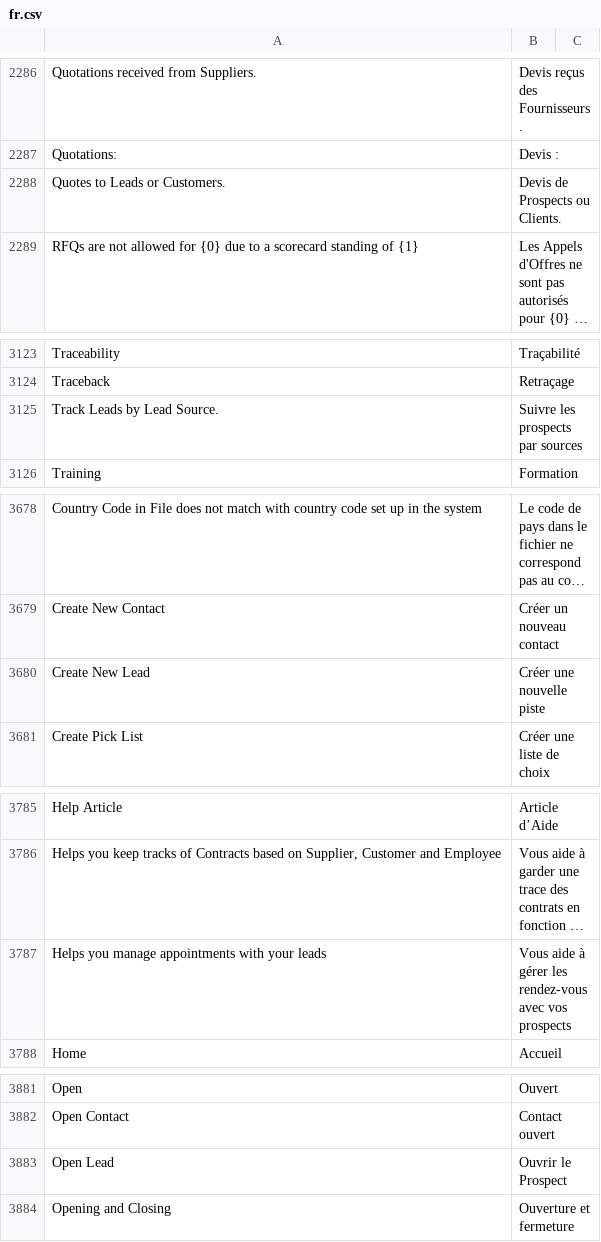
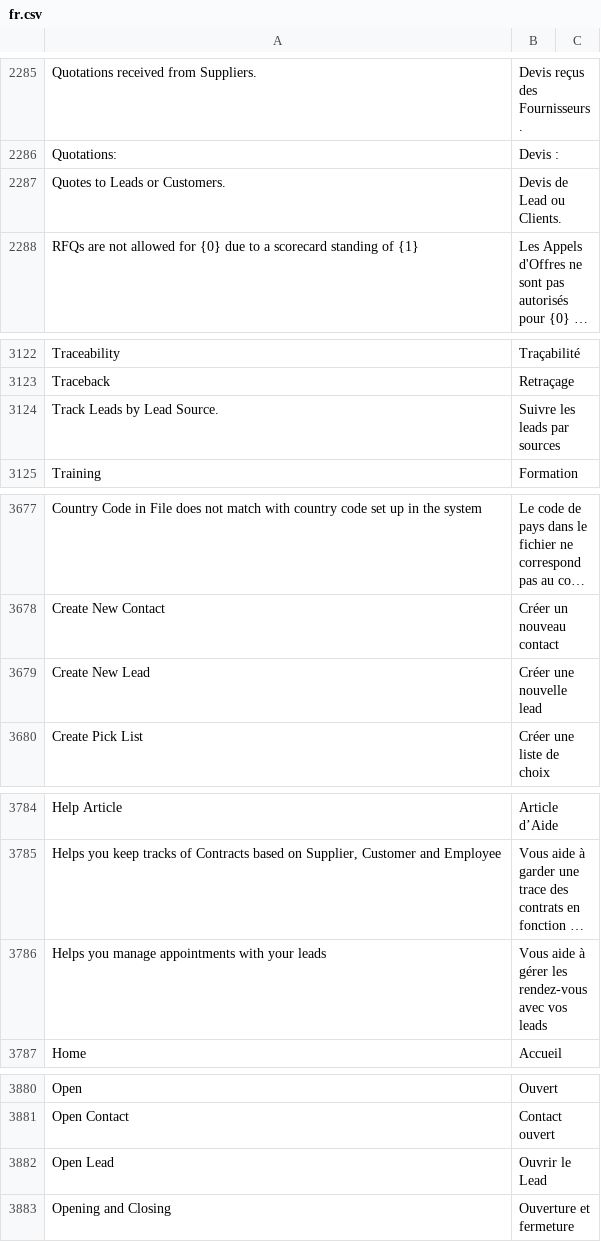
Before and after one commit to techyst-net/nexyst, a CSV file: erpnext/translations/fr.csv, drawn as a sheet; only a part is shown, gaps mark what is left out; long unchanged cells end in …; addresses are those after the commit; the diff covers the shown part only; the diff names each change by its address in the sheet, - before the commit and + after, or states it on an @@ line.

Commit message:
chore: fr translation lead vs prospect (#35697)
chore: fr translation lead vs prospect

```diff
--- a/erpnext/translations/fr.csv
+++ b/erpnext/translations/fr.csv
-B2287: Devis de Prospects ou Clients.
+B2287: Devis de Lead ou Clients.
-B3124: Suivre les prospects par sources
+B3124: Suivre les leads par sources
-B3679: Créer une nouvelle piste
+B3679: Créer une nouvelle lead
-B3786: …avec vos prospects
+B3786: …avec vos leads
-B3882: Ouvrir le Prospect
+B3882: Ouvrir le Lead
```
Also changed, not shown: 1 removed row and 26 edited cells elsewhere in this file.
